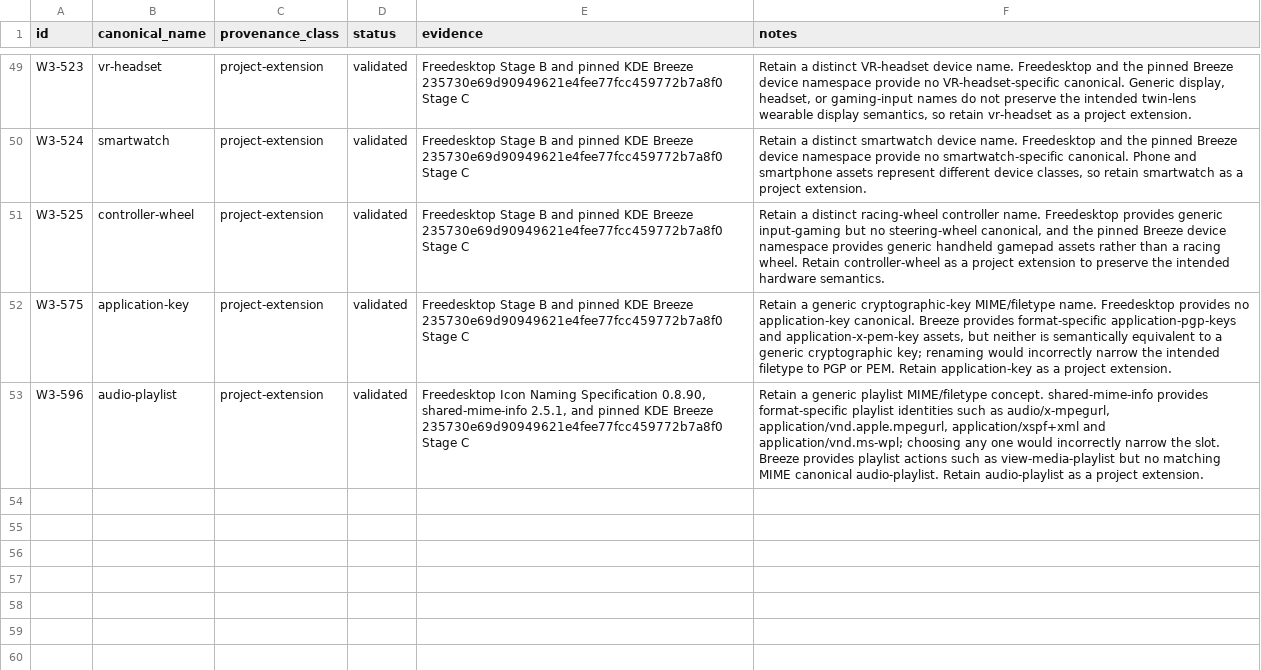
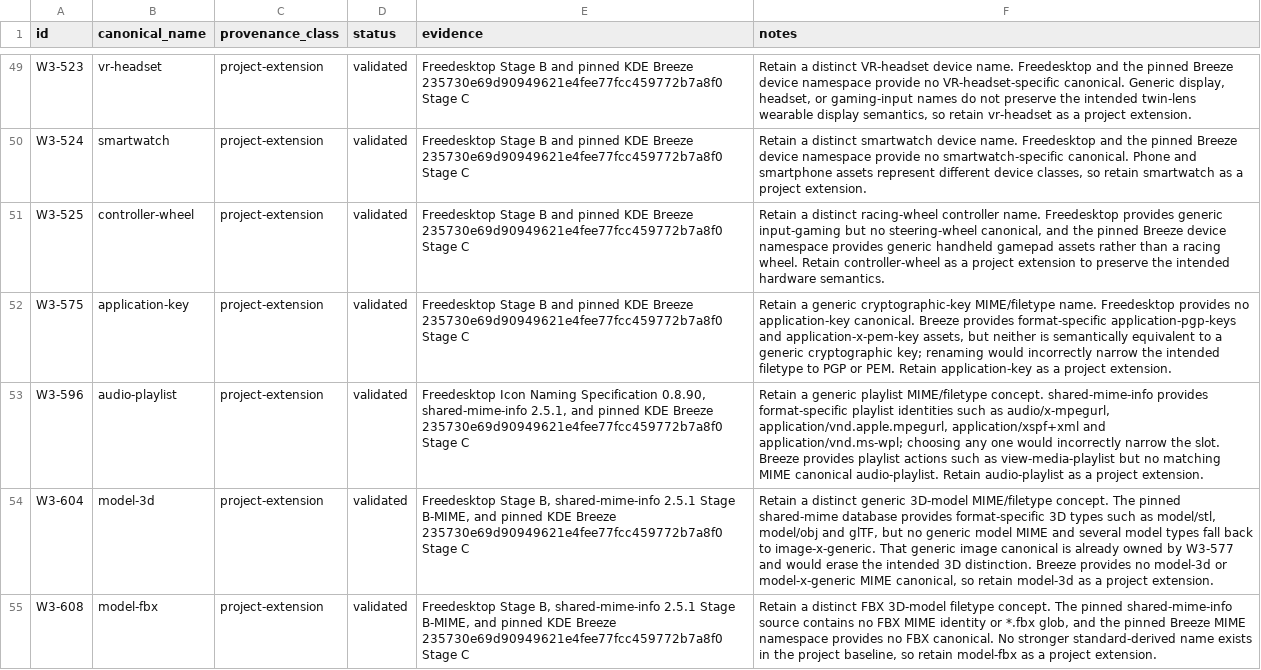
Before and after one commit to Delcado19/witcher3-hyde-theme, a CSV file: design/icons/standards/project-extension-review.csv, drawn as a sheet; only a part is shown, gaps mark what is left out; the diff names each change by its address in the sheet, - before the commit and + after, or states it on an @@ line.

Commit message:
Align 3D model MIME canonicals

```diff
--- a/design/icons/standards/project-extension-review.csv
+++ b/design/icons/standards/project-extension-review.csv
+row 54: W3-604 | model-3d | project-extension | validated | Freedesktop Stage B, shared-mime-info 2.5.1 Stage B-MIME, and pinned KDE Breeze 235730e69d90949621e4fee77fcc459772b7a8f0 Stage C | Retain a distinct generic 3D-model MIME/filetype concept. The pinned shared-mime database provides format-specific 3D types such as model/stl, model/obj and glTF, but no generic model MIME and several model types fall back to image-x-generic. That generic image canonical is already owned by W3-577 and would erase the intended 3D distinction. Breeze provides no model-3d or model-x-generic MIME canonical, so retain model-3d as a project extension.
+row 55: W3-608 | model-fbx | project-extension | validated | Freedesktop Stage B, shared-mime-info 2.5.1 Stage B-MIME, and pinned KDE Breeze 235730e69d90949621e4fee77fcc459772b7a8f0 Stage C | Retain a distinct FBX 3D-model filetype concept. The pinned shared-mime-info source contains no FBX MIME identity or *.fbx glob, and the pinned Breeze MIME namespace provides no FBX canonical. No stronger standard-derived name exists in the project baseline, so retain model-fbx as a project extension.
```
Also changed, not shown: design/icons/matrix/witcher-icon-matrix-v1.csv, 1 other file.
